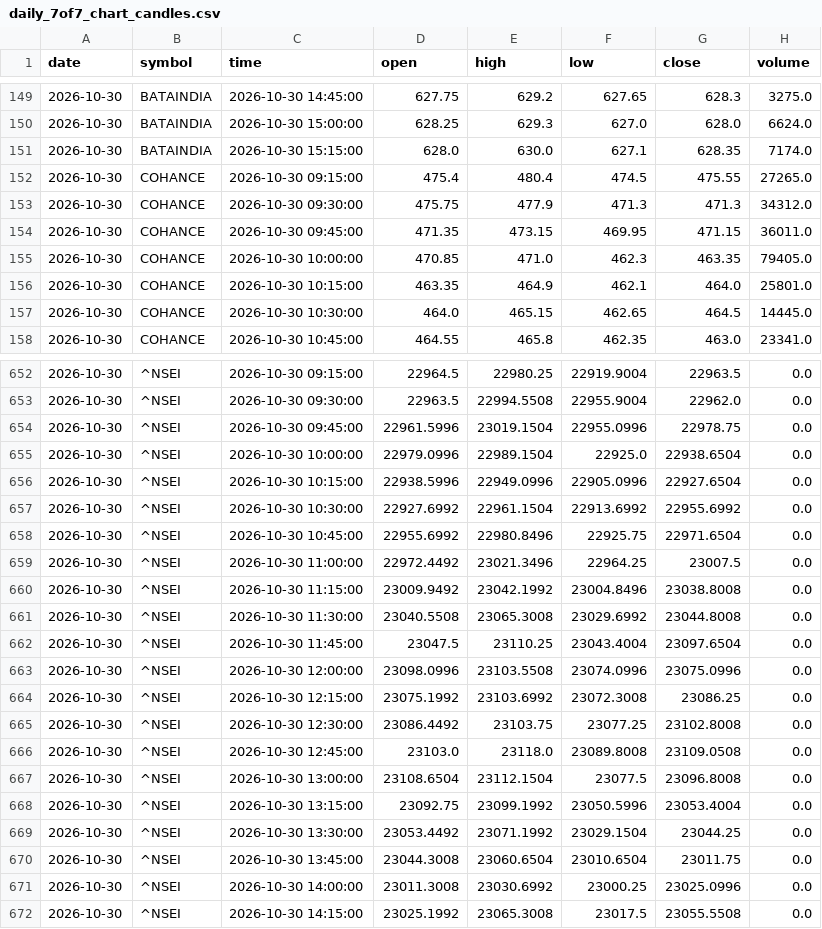
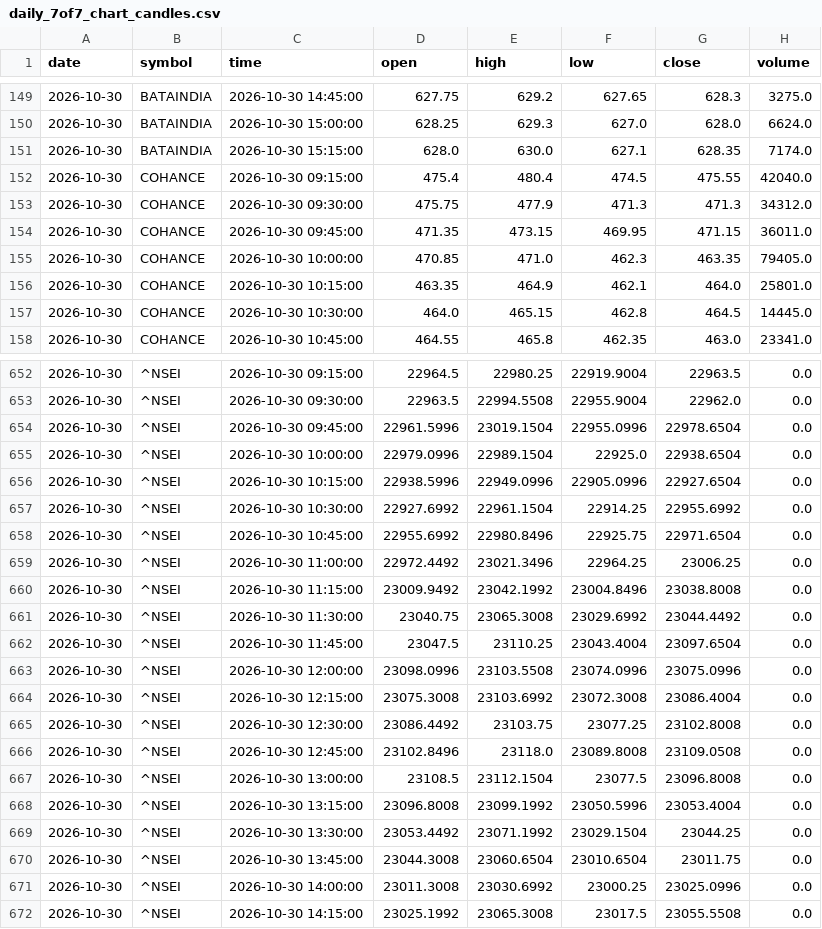
Before and after one commit to expert-gyasho/shivshakti-screener-data, a CSV file: data/daily_7of7_chart_candles.csv, drawn as a sheet; only a part is shown, gaps mark what is left out; the diff covers the shown part only.

```diff
--- a/data/daily_7of7_chart_candles.csv
+++ b/data/daily_7of7_chart_candles.csv
@@ -151,3 +151,3 @@ date,symbol,time,open,high,low,close,volume
 2026-10-30,BATAINDIA,2026-10-30 15:15:00,628.0,630.0,627.1,628.35,7174.0
-2026-10-30,COHANCE,2026-10-30 09:15:00,475.4,480.4,474.5,475.55,27265.0
+2026-10-30,COHANCE,2026-10-30 09:15:00,475.4,480.4,474.5,475.55,42040.0
 2026-10-30,COHANCE,2026-10-30 09:30:00,475.75,477.9,471.3,471.3,34312.0
@@ -156,3 +156,3 @@ date,symbol,time,open,high,low,close,volume
 2026-10-30,COHANCE,2026-10-30 10:15:00,463.35,464.9,462.1,464.0,25801.0
-2026-10-30,COHANCE,2026-10-30 10:30:00,464.0,465.15,462.65,464.5,14445.0
+2026-10-30,COHANCE,2026-10-30 10:30:00,464.0,465.15,462.8,464.5,14445.0
 2026-10-30,COHANCE,2026-10-30 10:45:00,464.55,465.8,462.35,463.0,23341.0
@@ -653,17 +653,17 @@ date,symbol,time,open,high,low,close,volume
 2026-10-30,^NSEI,2026-10-30 09:30:00,22963.5,22994.5508,22955.9004,22962.0,0.0
-2026-10-30,^NSEI,2026-10-30 09:45:00,22961.5996,23019.1504,22955.0996,22978.75,0.0
+2026-10-30,^NSEI,2026-10-30 09:45:00,22961.5996,23019.1504,22955.0996,22978.6504,0.0
 2026-10-30,^NSEI,2026-10-30 10:00:00,22979.0996,22989.1504,22925.0,22938.6504,0.0
 2026-10-30,^NSEI,2026-10-30 10:15:00,22938.5996,22949.0996,22905.0996,22927.6504,0.0
-2026-10-30,^NSEI,2026-10-30 10:30:00,22927.6992,22961.1504,22913.6992,22955.6992,0.0
+2026-10-30,^NSEI,2026-10-30 10:30:00,22927.6992,22961.1504,22914.25,22955.6992,0.0
 2026-10-30,^NSEI,2026-10-30 10:45:00,22955.6992,22980.8496,22925.75,22971.6504,0.0
-2026-10-30,^NSEI,2026-10-30 11:00:00,22972.4492,23021.3496,22964.25,23007.5,0.0
+2026-10-30,^NSEI,2026-10-30 11:00:00,22972.4492,23021.3496,22964.25,23006.25,0.0
 2026-10-30,^NSEI,2026-10-30 11:15:00,23009.9492,23042.1992,23004.8496,23038.8008,0.0
-2026-10-30,^NSEI,2026-10-30 11:30:00,23040.5508,23065.3008,23029.6992,23044.8008,0.0
+2026-10-30,^NSEI,2026-10-30 11:30:00,23040.75,23065.3008,23029.6992,23044.4492,0.0
 2026-10-30,^NSEI,2026-10-30 11:45:00,23047.5,23110.25,23043.4004,23097.6504,0.0
 2026-10-30,^NSEI,2026-10-30 12:00:00,23098.0996,23103.5508,23074.0996,23075.0996,0.0
-2026-10-30,^NSEI,2026-10-30 12:15:00,23075.1992,23103.6992,23072.3008,23086.25,0.0
+2026-10-30,^NSEI,2026-10-30 12:15:00,23075.3008,23103.6992,23072.3008,23086.4004,0.0
 2026-10-30,^NSEI,2026-10-30 12:30:00,23086.4492,23103.75,23077.25,23102.8008,0.0
-2026-10-30,^NSEI,2026-10-30 12:45:00,23103.0,23118.0,23089.8008,23109.0508,0.0
-2026-10-30,^NSEI,2026-10-30 13:00:00,23108.6504,23112.1504,23077.5,23096.8008,0.0
-2026-10-30,^NSEI,2026-10-30 13:15:00,23092.75,23099.1992,23050.5996,23053.4004,0.0
+2026-10-30,^NSEI,2026-10-30 12:45:00,23102.8496,23118.0,23089.8008,23109.0508,0.0
+2026-10-30,^NSEI,2026-10-30 13:00:00,23108.5,23112.1504,23077.5,23096.8008,0.0
+2026-10-30,^NSEI,2026-10-30 13:15:00,23096.8008,23099.1992,23050.5996,23053.4004,0.0
 2026-10-30,^NSEI,2026-10-30 13:30:00,23053.4492,23071.1992,23029.1504,23044.25,0.0
```
Also changed, not shown: 29 edited cells elsewhere in this file, data/daily_7of7_performance.csv, 4 other files.
